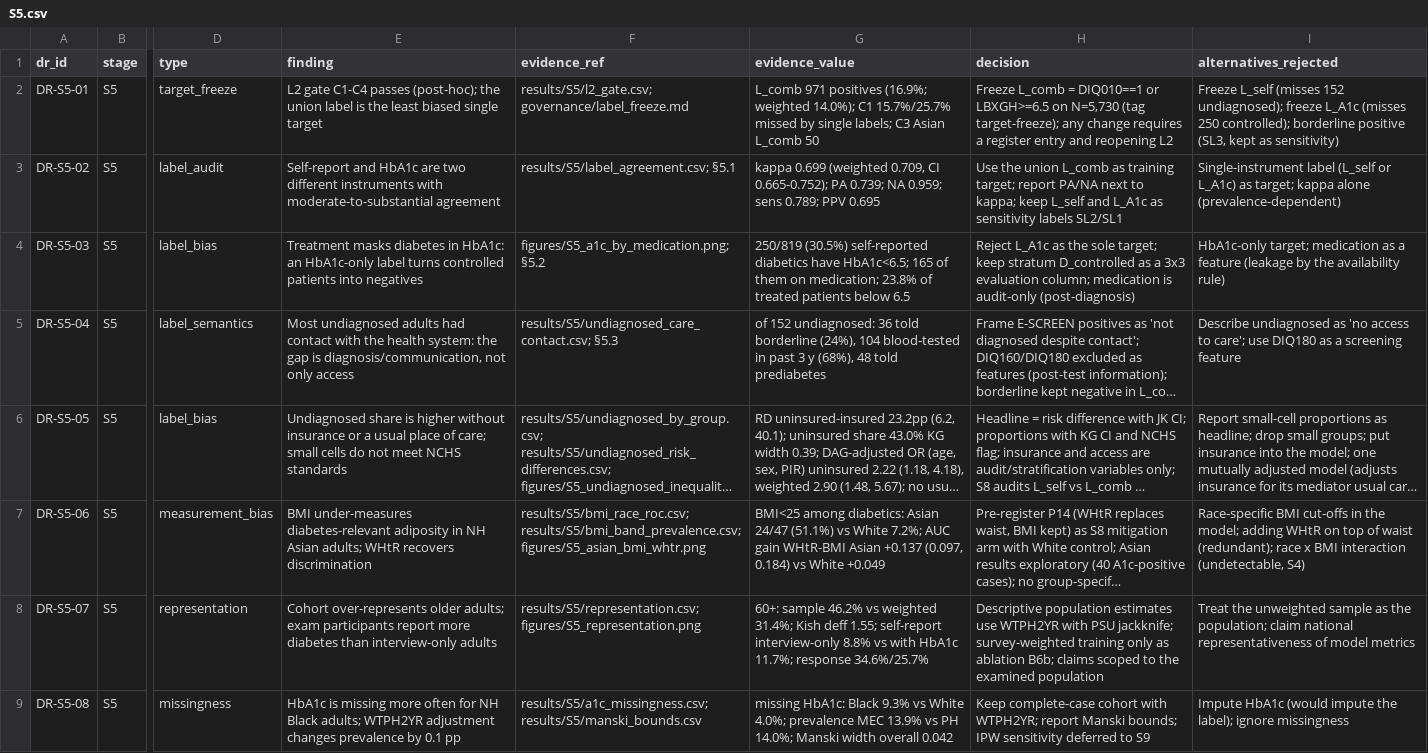
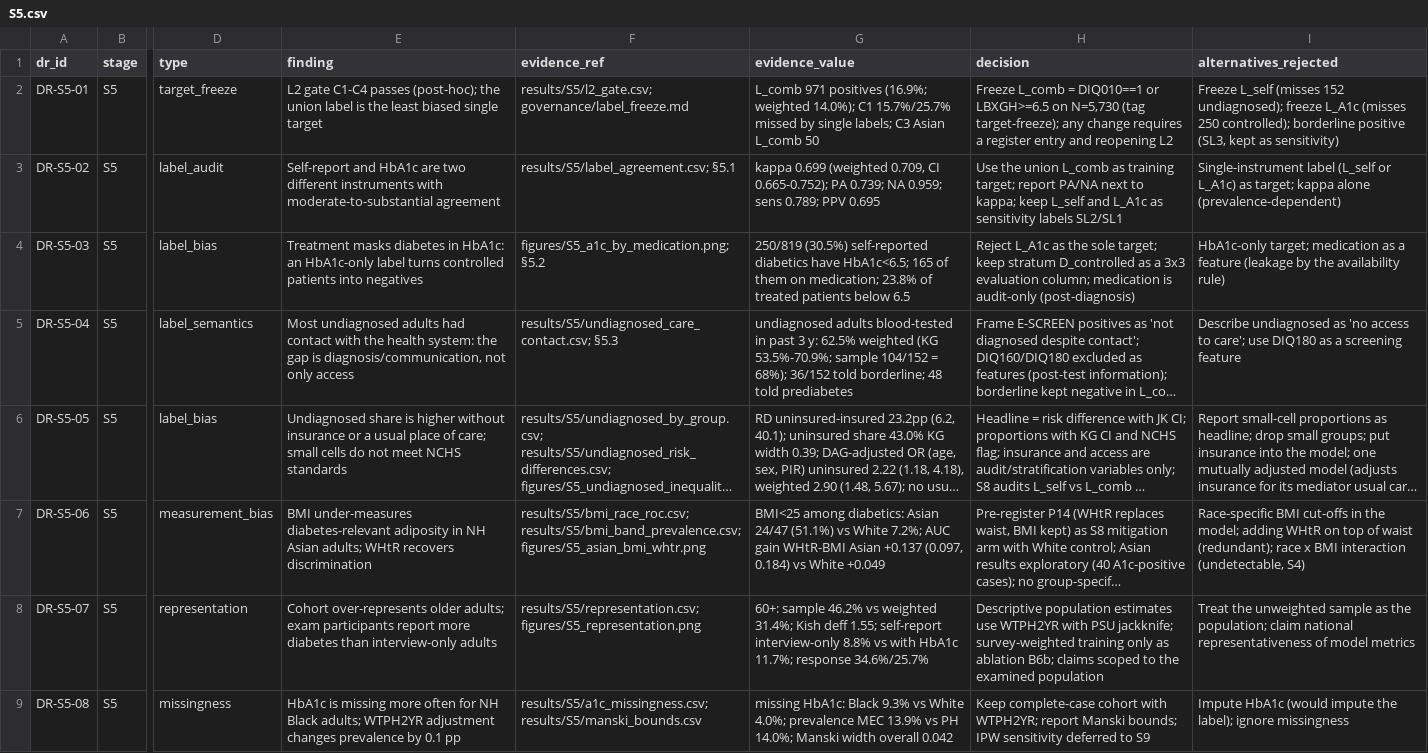
Before and after one commit to Wendystar0628/CA6003-Assignment, a CSV file: governance/register/S5.csv, drawn as a sheet; only a part is shown, gaps mark what is left out; long unchanged cells end in …; the diff names each change by its address in the sheet, - before the commit and + after, or states it on an @@ line.

```diff
--- a/governance/register/S5.csv
+++ b/governance/register/S5.csv
-G5 (evidence_value): of 152 undiagnosed: 36 told borderline (24%), 104 blood-tested in past 3 y (68%), 48 told…
+G5 (evidence_value): undiagnosed adults blood-tested in past 3 y: 62.5% weighted (KG 53.5%-70.9%; sample 104/152 = 68%); 36/152 told borderline; 48 told…
```
Also changed, not shown: 3 other files.
